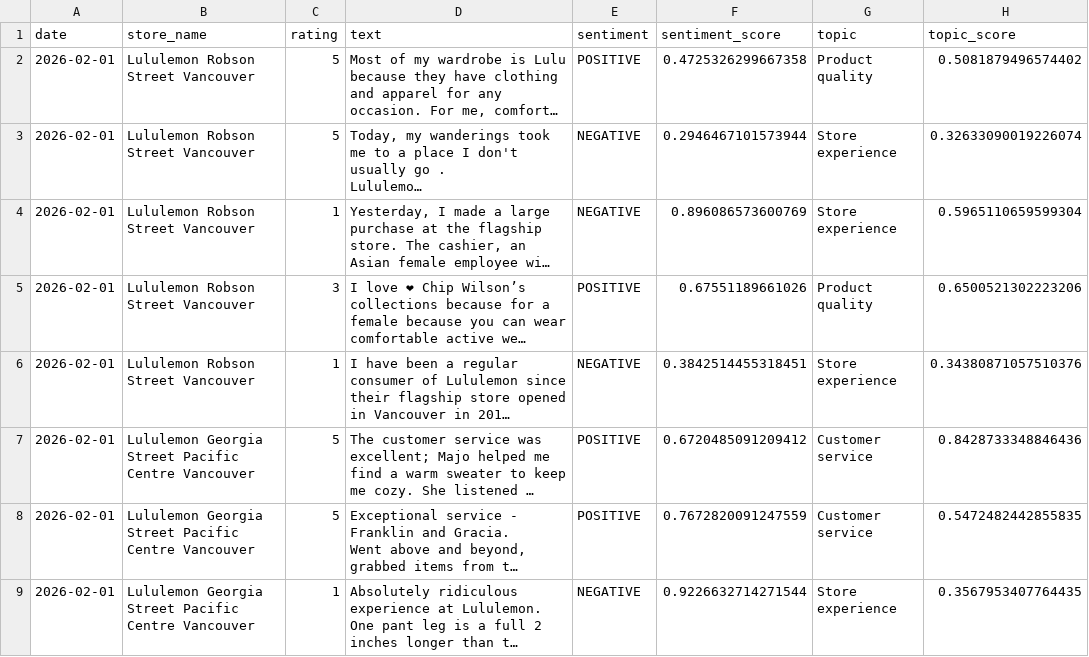
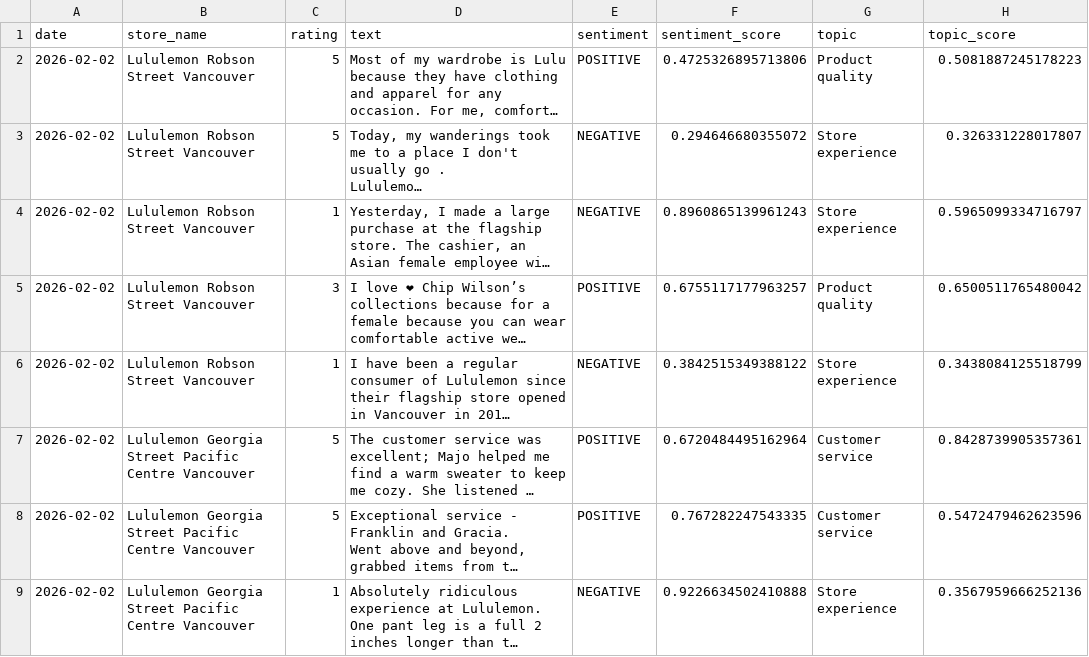
Before and after one commit to pcadic/lululemon-ai-business-insights, a CSV file: data/processed/topic_enriched.csv, drawn as a sheet; only a part is shown; long unchanged cells end in …; the diff covers the shown part only; the diff names each change by its address in the sheet, - before the commit and + after, or states it on an @@ line.

```diff
--- a/data/processed/topic_enriched.csv
+++ b/data/processed/topic_enriched.csv
-A2:A9 (date): 2026-02-01
+A2:A9 (date): 2026-02-02
-F2 (sentiment_score): 0.4725326299667358
+F2 (sentiment_score): 0.4725326895713806
-H2 (topic_score): 0.5081879496574402
+H2 (topic_score): 0.5081887245178223
-F3 (sentiment_score): 0.2946467101573944
+F3 (sentiment_score): 0.294646680355072
-H3 (topic_score): 0.32633090019226074
+H3 (topic_score): 0.326331228017807
-F4 (sentiment_score): 0.896086573600769
+F4 (sentiment_score): 0.8960865139961243
-H4 (topic_score): 0.5965110659599304
+H4 (topic_score): 0.5965099334716797
-F5 (sentiment_score): 0.67551189661026
+F5 (sentiment_score): 0.6755117177963257
-H5 (topic_score): 0.6500521302223206
+H5 (topic_score): 0.6500511765480042
-F6 (sentiment_score): 0.3842514455318451
+F6 (sentiment_score): 0.3842515349388122
-H6 (topic_score): 0.34380871057510376
+H6 (topic_score): 0.3438084125518799
-F7 (sentiment_score): 0.6720485091209412
+F7 (sentiment_score): 0.6720484495162964
-H7 (topic_score): 0.8428733348846436
+H7 (topic_score): 0.8428739905357361
-F8 (sentiment_score): 0.7672820091247559
+F8 (sentiment_score): 0.767282247543335
-H8 (topic_score): 0.5472482442855835
+H8 (topic_score): 0.5472479462623596
-F9 (sentiment_score): 0.9226632714271544
+F9 (sentiment_score): 0.9226634502410888
-H9 (topic_score): 0.3567953407764435
+H9 (topic_score): 0.3567959666252136
```
Also changed, not shown: 2 added rows, 2 removed rows and 75 edited cells elsewhere in this file, data/processed/business_insights.csv, data/processed/sentiment_enriched.csv.
